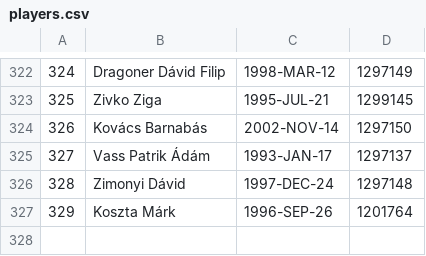
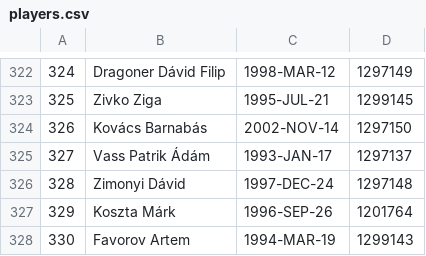
Before and after one commit to asalamon74/melda-info, a CSV file: mezszam/players.csv, drawn as a sheet; only a part is shown, gaps mark what is left out.

Commit message:
Mezszam: Favorov

```diff
--- a/mezszam/players.csv
+++ b/mezszam/players.csv
@@ -327 +327,2 @@
 329,Koszta Márk,1996-SEP-26,1201764
+330,Favorov Artem,1994-MAR-19,1299143
```
Also changed, not shown: mezszam/shirts.csv.
